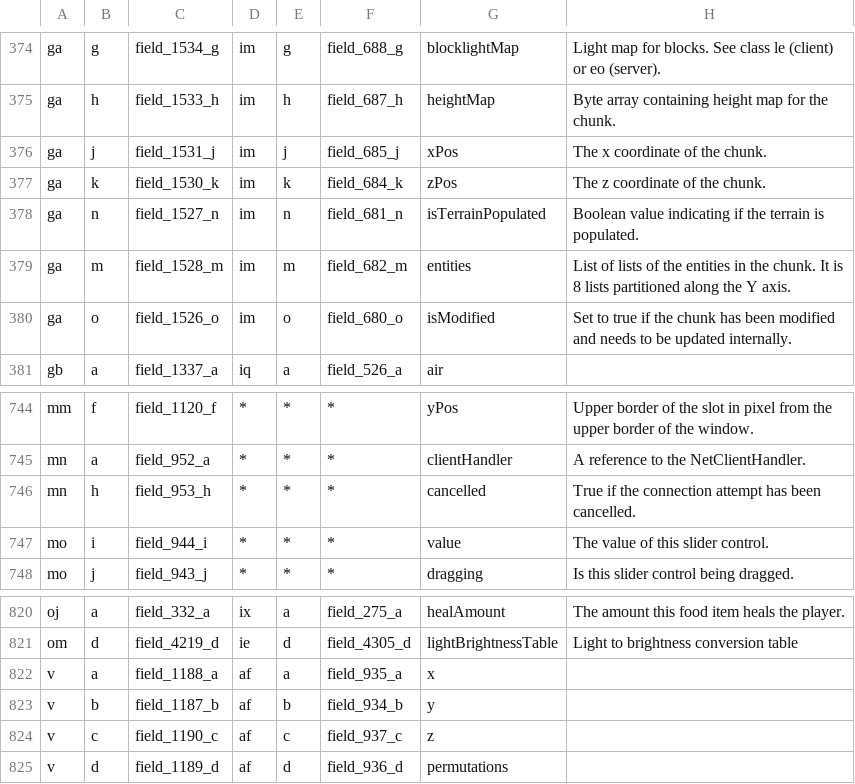
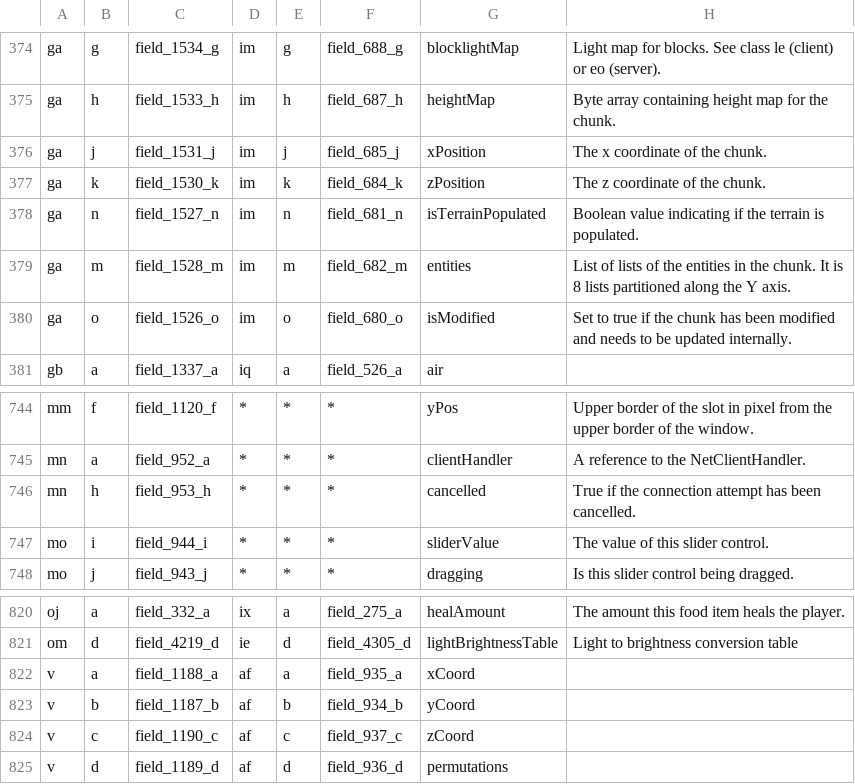
Before and after one commit to lel-amri/mcp-archive, a CSV file: conf/fields.csv, drawn as a sheet; only a part is shown, gaps mark what is left out; the diff covers the shown part only.

```diff
--- a/conf/fields.csv
+++ b/conf/fields.csv
@@ -375,4 +375,4 @@ ga,g,field_1534_g,im,g,field_688_g,blocklightMap,Light map for blocks. See class
 ga,h,field_1533_h,im,h,field_687_h,heightMap,Byte array containing height map for the chunk.
-ga,j,field_1531_j,im,j,field_685_j,xPos,The x coordinate of the chunk.
-ga,k,field_1530_k,im,k,field_684_k,zPos,The z coordinate of the chunk.
+ga,j,field_1531_j,im,j,field_685_j,xPosition,The x coordinate of the chunk.
+ga,k,field_1530_k,im,k,field_684_k,zPosition,The z coordinate of the chunk.
 ga,n,field_1527_n,im,n,field_681_n,isTerrainPopulated,Boolean value indicating if the terrain is populated.
@@ -746,3 +746,3 @@ mn,a,field_952_a,*,*,*,clientHandler,A reference to the NetClientHandler.
 mn,h,field_953_h,*,*,*,cancelled,True if the connection attempt has been cancelled.
-mo,i,field_944_i,*,*,*,value,The value of this slider control.
+mo,i,field_944_i,*,*,*,sliderValue,The value of this slider control.
 mo,j,field_943_j,*,*,*,dragging,Is this slider control being dragged.
@@ -821,5 +821,5 @@ oj,a,field_332_a,ix,a,field_275_a,healAmount,The amount this food item heals the
 om,d,field_4219_d,ie,d,field_4305_d,lightBrightnessTable,Light to brightness conversion table
-v,a,field_1188_a,af,a,field_935_a,x
-v,b,field_1187_b,af,b,field_934_b,y
-v,c,field_1190_c,af,c,field_937_c,z
+v,a,field_1188_a,af,a,field_935_a,xCoord
+v,b,field_1187_b,af,b,field_934_b,yCoord
+v,c,field_1190_c,af,c,field_937_c,zCoord
 v,d,field_1189_d,af,d,field_936_d,permutations
```
Also changed, not shown: 15 edited cells elsewhere in this file, conf/methods.csv, 5 other files.
